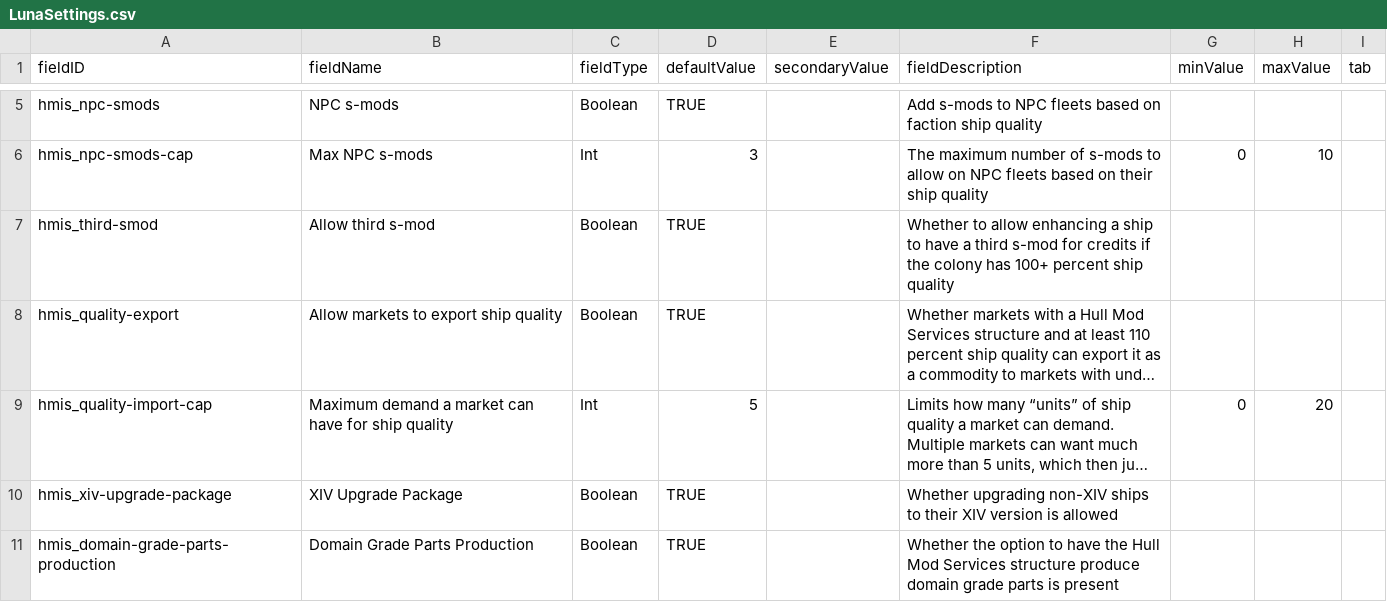
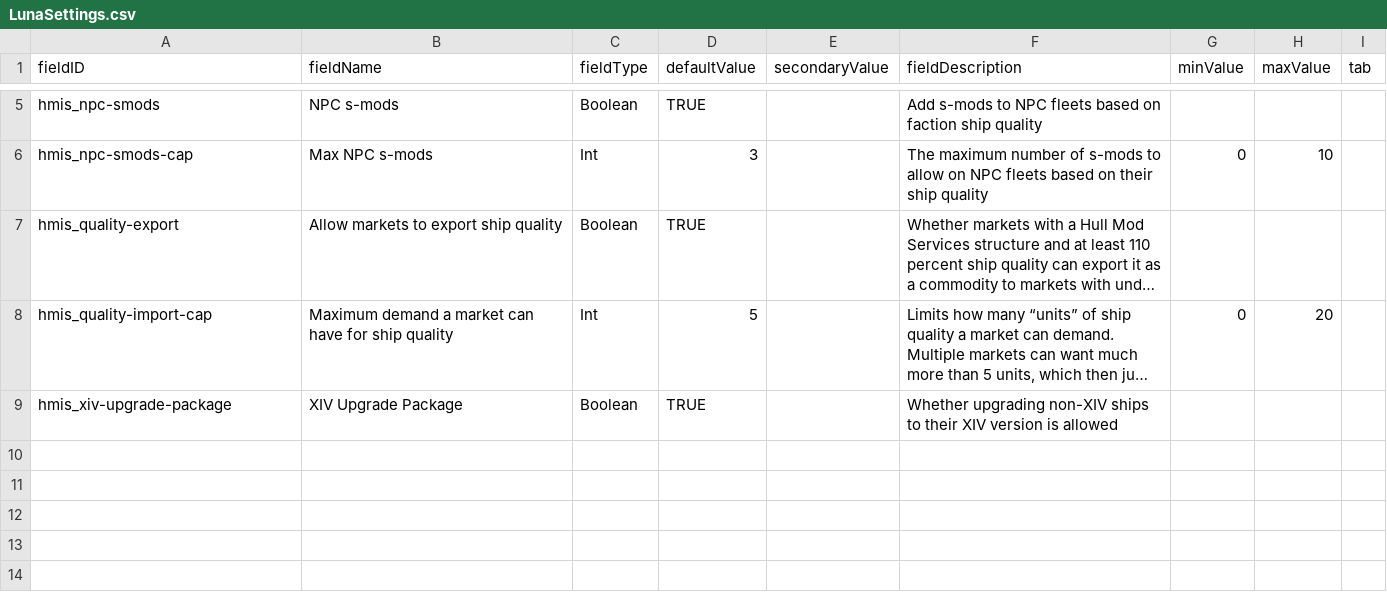
Before and after one commit to Pentarctagon/HullModIndustrialServices, a CSV file: data/config/LunaSettings.csv, drawn as a sheet; only a part is shown, gaps mark what is left out; long unchanged cells end in …; the diff names each change by its address in the sheet, - before the commit and + after, or states it on an @@ line.

Commit message:
remove 3rd s-mod and partially implemented DGP production functionality

```diff
--- a/data/config/LunaSettings.csv
+++ b/data/config/LunaSettings.csv
-row 7: hmis_third-smod | Allow third s-mod | Boolean | TRUE |  | Whether to allow enhancing a ship to have a third s-mod for credits if the colony has 100+ percent ship quality
-row 11: hmis_domain-grade-parts-production | Domain Grade Parts Production | Boolean | TRUE |  | Whether the option to have the Hull Mod Services structure produce domain grade parts is present
```
Also changed, not shown: 10 other files.
